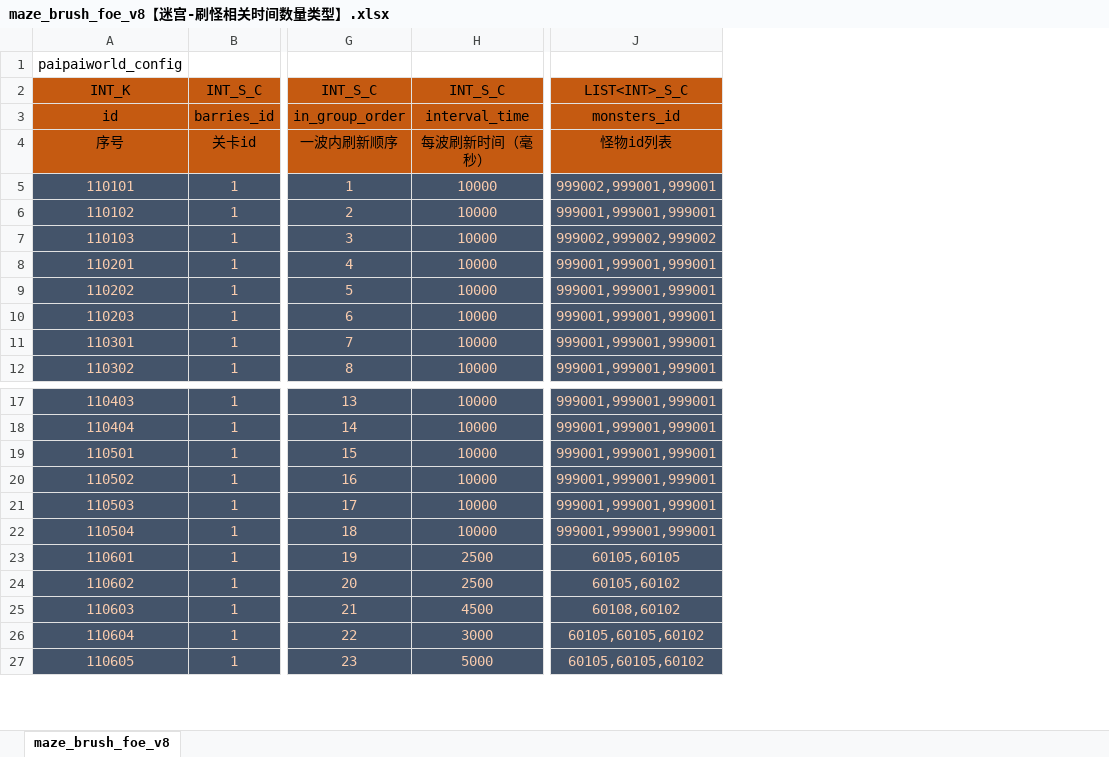
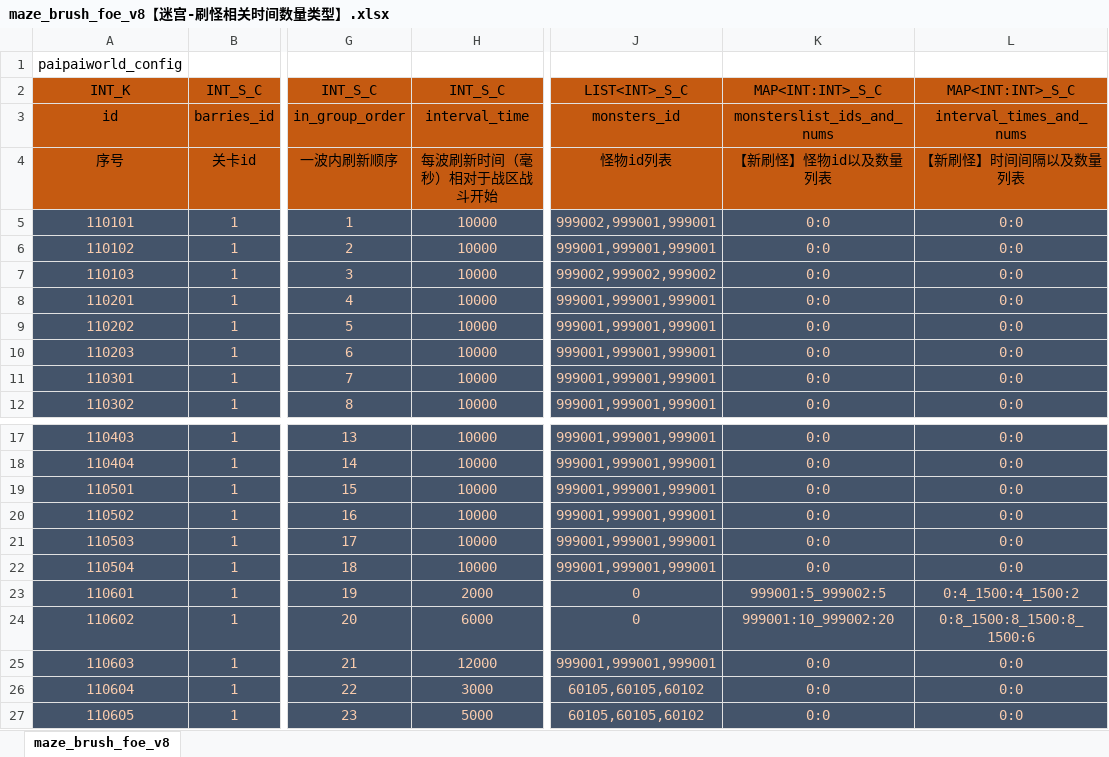
Before and after one commit to chensusu123/myfirsthub, an Excel workbook: servers/maze_main_server/conf.d/data/maze_brush_foe_v8【迷宫-刷怪相关时间数量类型】.xlsx, sheet maze_brush_foe_v8, drawn as a sheet; only a part is shown, gaps mark what is left out; values as stored, in another font and other column widths than the file's, no borders; conditional formats not drawn; the diff names each change by its address in the sheet, - before the commit and + after, or states it on an @@ line.

```diff
--- a/servers/maze_main_server/conf.d/data/maze_brush_foe_v8【迷宫-刷怪相关时间数量类型】.xlsx (sheet maze_brush_foe_v8)
+++ b/servers/maze_main_server/conf.d/data/maze_brush_foe_v8【迷宫-刷怪相关时间数量类型】.xlsx (sheet maze_brush_foe_v8)
+column K, rows 2-12: MAP<INT:INT>_S_C | monsterslist_ids_and_nums | 【新刷怪】怪物id以及数量列表 | 0:0 | 0:0 | 0:0 | 0:0 | 0:0 | 0:0 | 0:0 | 0:0; rows 17-27: 0:0 | 0:0 | 0:0 | 0:0 | 0:0 | 0:0 | 999001:5_999002:5 | 999001:10_999002:20 | 0:0 | 0:0 | 0:0
+column L, rows 2-12: MAP<INT:INT>_S_C | interval_times_and_nums | 【新刷怪】时间间隔以及数量列表 | 0:0 | 0:0 | 0:0 | 0:0 | 0:0 | 0:0 | 0:0 | 0:0; rows 17-27: 0:0 | 0:0 | 0:0 | 0:0 | 0:0 | 0:0 | 0:4_1500:4_1500:2 | 0:8_1500:8_1500:8_1500:6 | 0:0 | 0:0 | 0:0
-H4: 每波刷新时间（毫秒）
+H4: 每波刷新时间（毫秒）相对于战区战斗开始
-H23: 2500
+H23: 2000
-J23: 60105,60105
+J23: 0
-H24: 2500
+H24: 6000
-J24: 60105,60102
+J24: 0
-H25: 4500
+H25: 12000
-J25: 60108,60102
+J25: 999001,999001,999001
```
Also changed, not shown: servers/maze_main_server/conf.d/data/git_version_v8【配表版本号】.xlsx, 2 other files.
